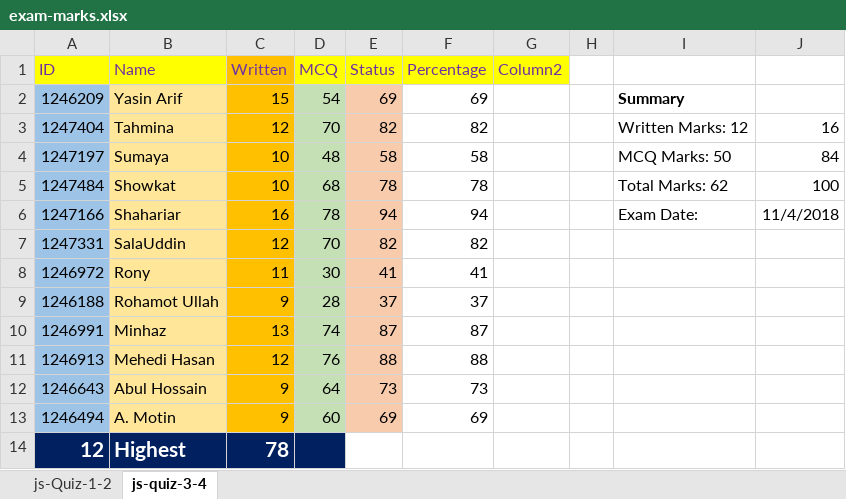
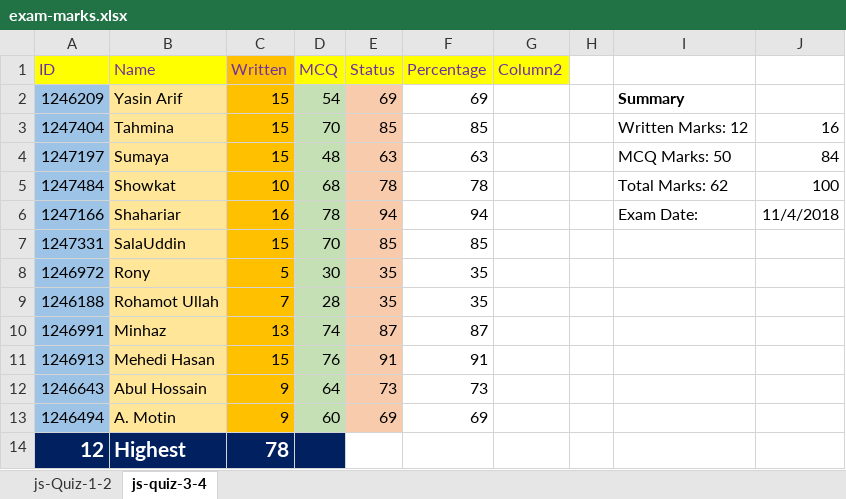
Before and after one commit to springapidev/javascript, an Excel workbook: exam-marks.xlsx, sheet js-quiz-3-4, drawn as a sheet; values as stored, in another font and other column widths than the file's, no borders; table styles not drawn; the diff names each change by its address in the sheet, - before the commit and + after, or states it on an @@ line.

```diff
--- a/exam-marks.xlsx (sheet js-quiz-3-4)
+++ b/exam-marks.xlsx (sheet js-quiz-3-4)
-C3 (Written): 12
+C3 (Written): 15
-E3 (Status): 82
+E3 (Status): 85
-F3 (Percentage): 82
+F3 (Percentage): 85
-C4 (Written): 10
+C4 (Written): 15
-E4 (Status): 58
+E4 (Status): 63
-F4 (Percentage): 58
+F4 (Percentage): 63
-C7 (Written): 12
+C7 (Written): 15
-E7 (Status): 82
+E7 (Status): 85
-F7 (Percentage): 82
+F7 (Percentage): 85
-C8 (Written): 11
+C8 (Written): 5
-E8 (Status): 41
+E8 (Status): 35
-F8 (Percentage): 41
+F8 (Percentage): 35
-C9 (Written): 9
+C9 (Written): 7
-E9 (Status): 37
+E9 (Status): 35
-F9 (Percentage): 37
+F9 (Percentage): 35
-C11 (Written): 12
+C11 (Written): 15
-E11 (Status): 88
+E11 (Status): 91
-F11 (Percentage): 88
+F11 (Percentage): 91
```
Also changed, not shown: charts or pictures, 4 other files.
